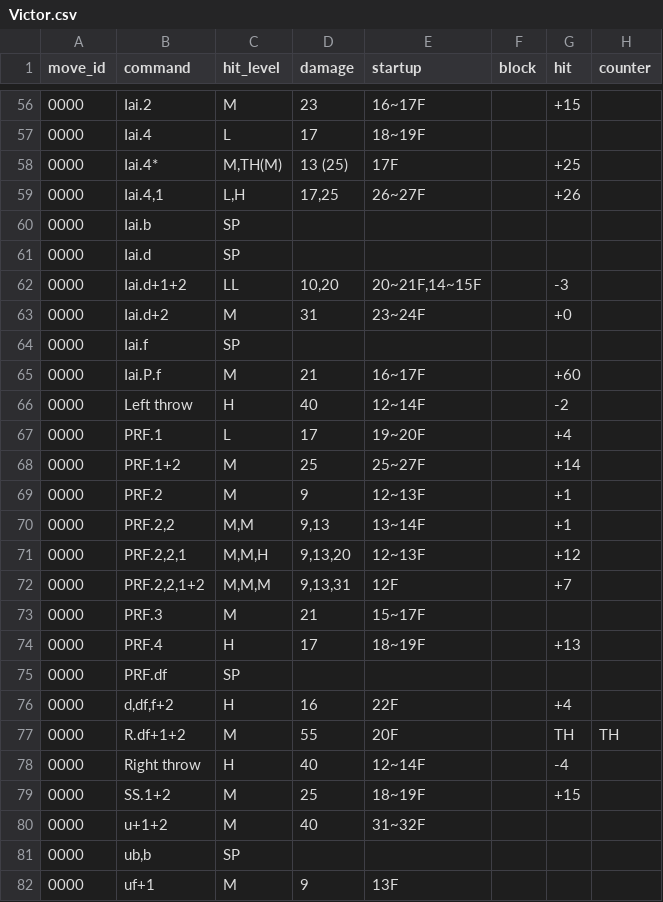
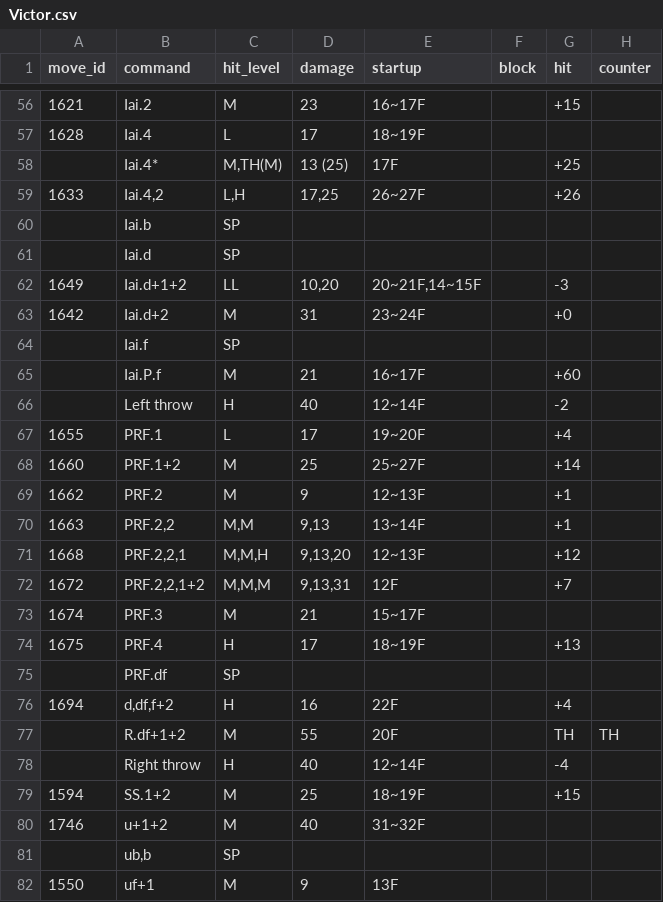
Before and after one commit to dcep93/TekkenBot, a CSV file: assets/frame_data/Victor.csv, drawn as a sheet; only a part is shown, gaps mark what is left out; the diff covers the shown part only.

```diff
--- a/assets/frame_data/Victor.csv
+++ b/assets/frame_data/Victor.csv
@@ -56,27 +56,27 @@ move_id	command	hit_level	damage	startup	block	hit	counter
-0000	Iai.2	M	23	16~17F		+15	
-0000	Iai.4	L	17	18~19F			
-0000	Iai.4*	M,TH(M)	13 (25)	17F		+25	
-0000	Iai.4,1	L,H	17,25	26~27F		+26	
-0000	Iai.b	SP					
-0000	Iai.d	SP					
-0000	Iai.d+1+2	LL	10,20	20~21F,14~15F		-3	
-0000	Iai.d+2	M	31	23~24F		+0	
-0000	Iai.f	SP					
-0000	Iai.P.f	M	21	16~17F		+60	
-0000	Left throw	H	40	12~14F		-2	
-0000	PRF.1	L	17	19~20F		+4	
-0000	PRF.1+2	M	25	25~27F		+14	
-0000	PRF.2	M	9	12~13F		+1	
-0000	PRF.2,2	M,M	9,13	13~14F		+1	
-0000	PRF.2,2,1	M,M,H	9,13,20	12~13F		+12	
-0000	PRF.2,2,1+2	M,M,M	9,13,31	12F		+7	
-0000	PRF.3	M	21	15~17F			
-0000	PRF.4	H	17	18~19F		+13	
-0000	PRF.df	SP					
-0000	d,df,f+2	H	16	22F		+4	
-0000	R.df+1+2	M	55	20F		TH	TH
-0000	Right throw	H	40	12~14F		-4	
-0000	SS.1+2	M	25	18~19F		+15	
-0000	u+1+2	M	40	31~32F			
-0000	ub,b	SP					
-0000	uf+1	M	9	13F			
+1621	Iai.2	M	23	16~17F		+15	
+1628	Iai.4	L	17	18~19F			
+	Iai.4*	M,TH(M)	13 (25)	17F		+25	
+1633	Iai.4,2	L,H	17,25	26~27F		+26	
+	Iai.b	SP					
+	Iai.d	SP					
+1649	Iai.d+1+2	LL	10,20	20~21F,14~15F		-3	
+1642	Iai.d+2	M	31	23~24F		+0	
+	Iai.f	SP					
+	Iai.P.f	M	21	16~17F		+60	
+	Left throw	H	40	12~14F		-2	
+1655	PRF.1	L	17	19~20F		+4	
+1660	PRF.1+2	M	25	25~27F		+14	
+1662	PRF.2	M	9	12~13F		+1	
+1663	PRF.2,2	M,M	9,13	13~14F		+1	
+1668	PRF.2,2,1	M,M,H	9,13,20	12~13F		+12	
+1672	PRF.2,2,1+2	M,M,M	9,13,31	12F		+7	
+1674	PRF.3	M	21	15~17F			
+1675	PRF.4	H	17	18~19F		+13	
+	PRF.df	SP					
+1694	d,df,f+2	H	16	22F		+4	
+	R.df+1+2	M	55	20F		TH	TH
+	Right throw	H	40	12~14F		-4	
+1594	SS.1+2	M	25	18~19F		+15	
+1746	u+1+2	M	40	31~32F			
+	ub,b	SP					
+1550	uf+1	M	9	13F			
```
Also changed, not shown: 90 edited cells elsewhere in this file, assets/frame_data/dragunov.csv, 1 other file.
